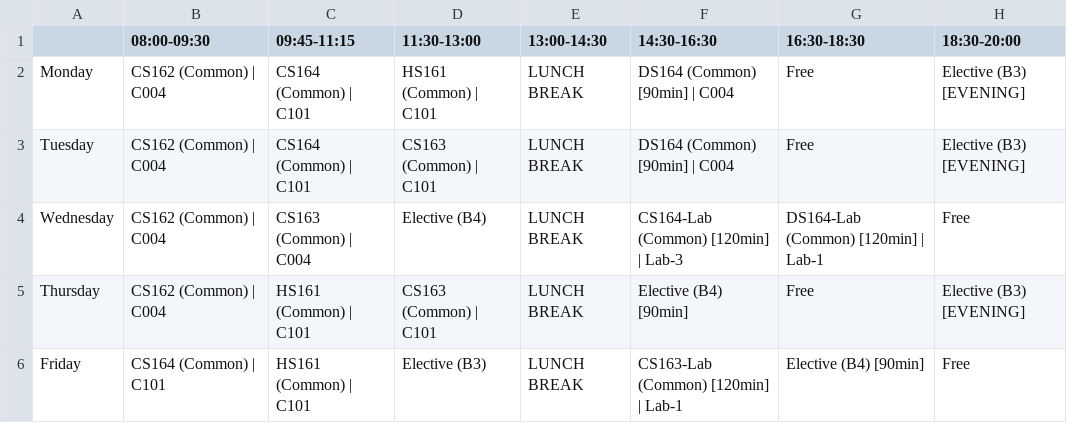
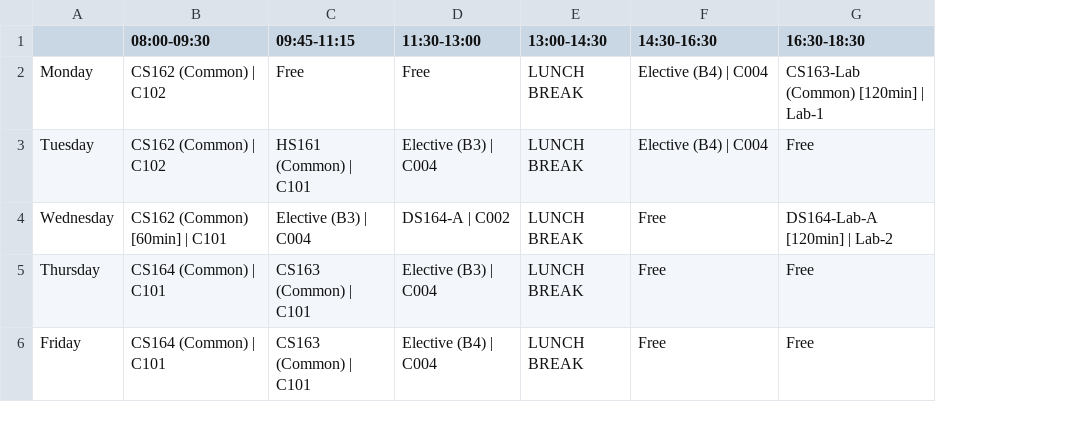
Before and after one commit to BeyondGamesTimeTable/Automated-TimeTable-IIIT-Dharwad, a CSV file: timetable_generator/timetable_outputs/DSAI_Sem2_SectionA_Timetable.csv, drawn as a sheet; the diff names each change by its address in the sheet, - before the commit and + after, or states it on an @@ line.

```diff
--- a/timetable_generator/timetable_outputs/DSAI_Sem2_SectionA_Timetable.csv
+++ b/timetable_generator/timetable_outputs/DSAI_Sem2_SectionA_Timetable.csv
-column H (18:30-20:00), rows 2-6: Elective (B3) [EVENING] | Elective (B3) [EVENING] | Free | Elective (B3) [EVENING] | Free
-B2:B3 (08:00-09:30): CS162 (Common) | C004
+B2:B3 (08:00-09:30): CS162 (Common) | C102
-C2 (09:45-11:15): CS164 (Common) | C101
+C2 (09:45-11:15): Free
-D2 (11:30-13:00): HS161 (Common) | C101
+D2 (11:30-13:00): Free
-F2:F3 (14:30-16:30): DS164 (Common) [90min] | C004
+F2:F3 (14:30-16:30): Elective (B4) | C004
-G2 (16:30-18:30): Free
+G2 (16:30-18:30): CS163-Lab (Common) [120min] | Lab-1
-C3 (09:45-11:15): CS164 (Common) | C101
+C3 (09:45-11:15): HS161 (Common) | C101
-D3 (11:30-13:00): CS163 (Common) | C101
+D3 (11:30-13:00): Elective (B3) | C004
-B4 (08:00-09:30): CS162 (Common) | C004
+B4 (08:00-09:30): CS162 (Common) [60min] | C101
-C4 (09:45-11:15): CS163 (Common) | C004
+C4 (09:45-11:15): Elective (B3) | C004
-D4 (11:30-13:00): Elective (B4)
+D4 (11:30-13:00): DS164-A | C002
-F4 (14:30-16:30): CS164-Lab (Common) [120min] | Lab-3
+F4 (14:30-16:30): Free
-G4 (16:30-18:30): DS164-Lab (Common) [120min] | Lab-1
+G4 (16:30-18:30): DS164-Lab-A [120min] | Lab-2
-B5 (08:00-09:30): CS162 (Common) | C004
+B5 (08:00-09:30): CS164 (Common) | C101
-C5:C6 (09:45-11:15): HS161 (Common) | C101
+C5:C6 (09:45-11:15): CS163 (Common) | C101
-D5 (11:30-13:00): CS163 (Common) | C101
+D5 (11:30-13:00): Elective (B3) | C004
-F5 (14:30-16:30): Elective (B4) [90min]
+F5 (14:30-16:30): Free
-D6 (11:30-13:00): Elective (B3)
+D6 (11:30-13:00): Elective (B4) | C004
-F6 (14:30-16:30): CS163-Lab (Common) [120min] | Lab-1
+F6 (14:30-16:30): Free
-G6 (16:30-18:30): Elective (B4) [90min]
+G6 (16:30-18:30): Free
```
Also changed, not shown: timetable_generator/timetable_outputs/CSE_Sem4_SectionB_Timetable.csv, timetable_generator/timetable_outputs/DSAI_Sem4_SectionA_Timetable.csv, 50 other files.
